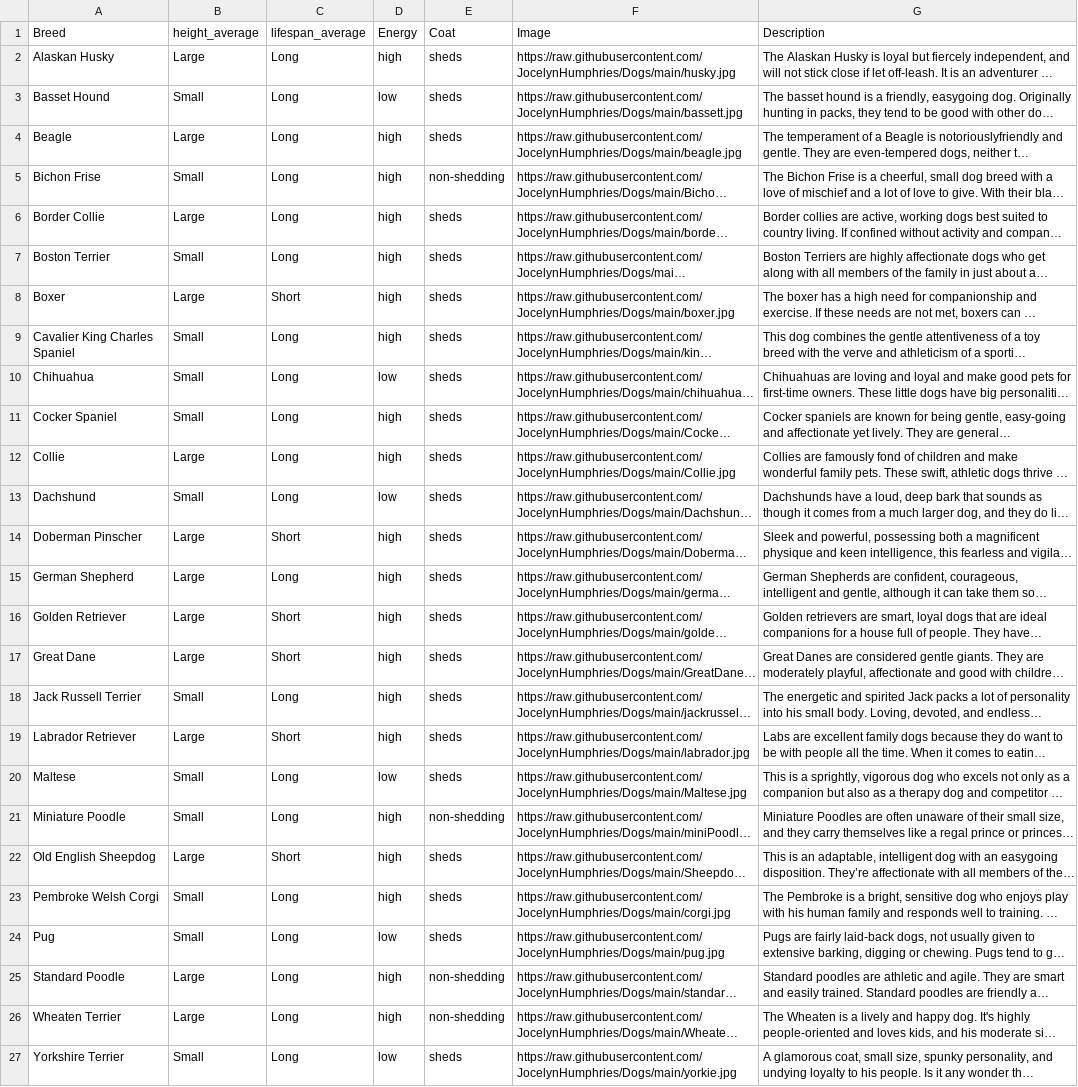
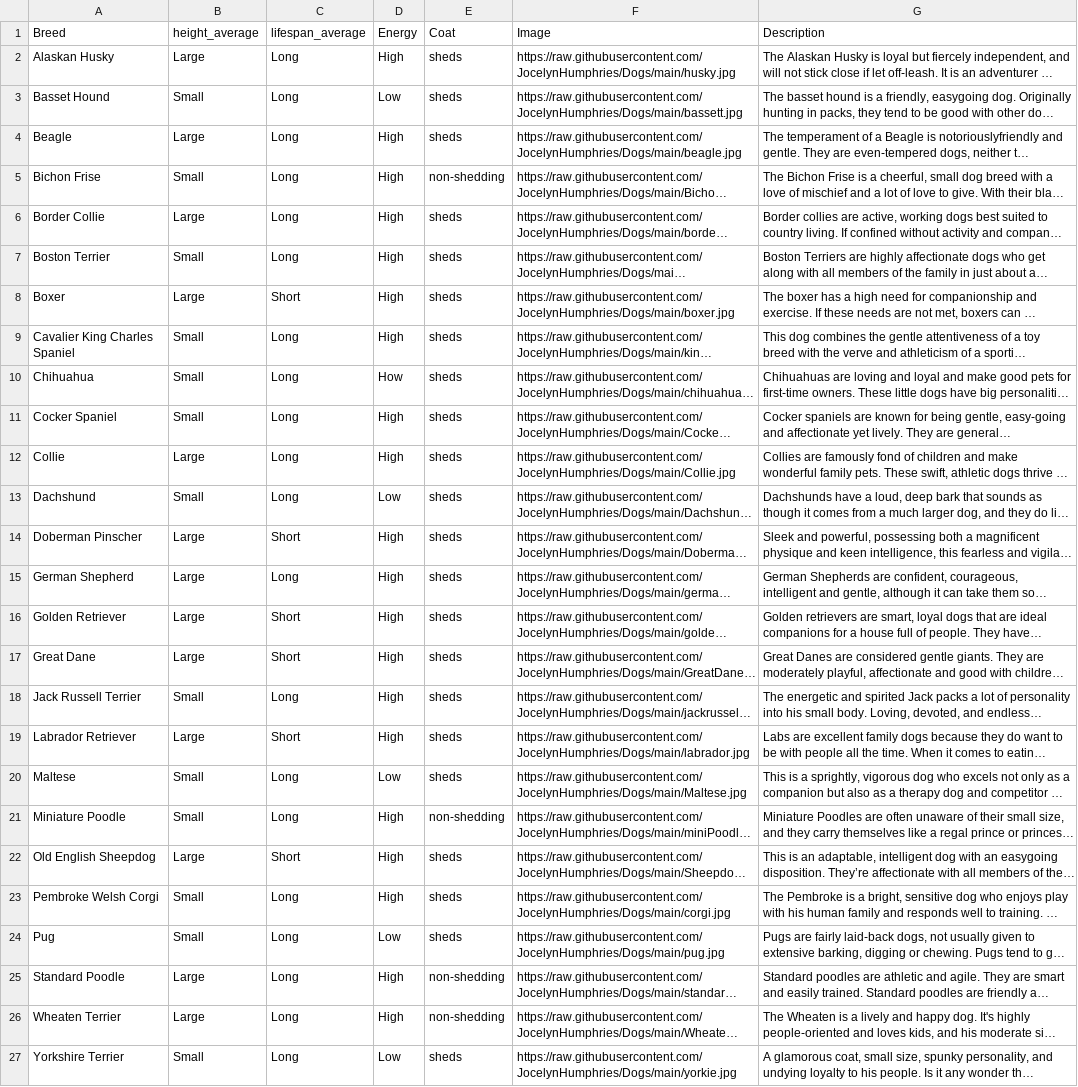
Before and after one commit to Bradleyq15/Dogs, a CSV file: PopularDogBreeds.csv, drawn as a sheet; long unchanged cells end in …; the diff names each change by its address in the sheet, - before the commit and + after, or states it on an @@ line.

Commit message:
Update PopularDogBreeds.csv

```diff
--- a/PopularDogBreeds.csv
+++ b/PopularDogBreeds.csv
-D2 (Energy): high
+D2 (Energy): High
-D3 (Energy): low
+D3 (Energy): Low
-D4:D9 (Energy): high
+D4:D9 (Energy): High
-D10 (Energy): low
+D10 (Energy): How
-D11:D12 (Energy): high
+D11:D12 (Energy): High
-D13 (Energy): low
+D13 (Energy): Low
-D14:D19 (Energy): high
+D14:D19 (Energy): High
-D20 (Energy): low
+D20 (Energy): Low
-D21:D23 (Energy): high
+D21:D23 (Energy): High
-D24 (Energy): low
+D24 (Energy): Low
-D25:D26 (Energy): high
+D25:D26 (Energy): High
-D27 (Energy): low
+D27 (Energy): Low
```
